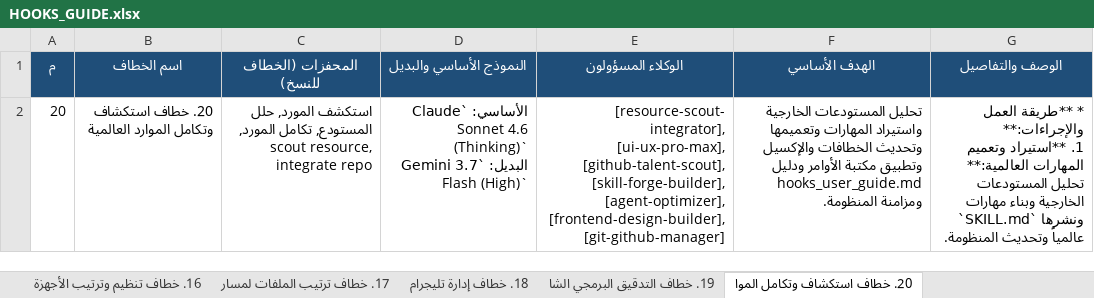
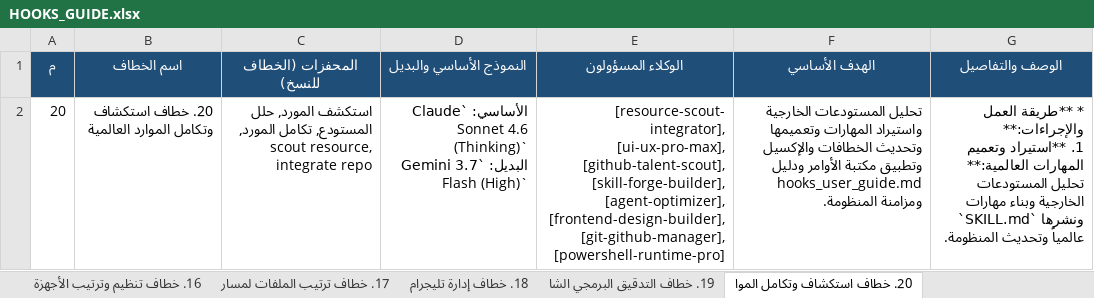
Before and after one commit to ibrahimalkateb965-tech/Claude-Antigravity-Workspace, an Excel workbook: .agents/HOOKS_GUIDE.xlsx, sheet 20. خطاف استكشاف وتكامل الموا, drawn as a sheet; values as stored, in another font and other column widths than the file's, no borders; the diff names each change by its address in the sheet, - before the commit and + after, or states it on an @@ line.

```diff
--- a/.agents/HOOKS_GUIDE.xlsx (sheet 20. خطاف استكشاف وتكامل الموا)
+++ b/.agents/HOOKS_GUIDE.xlsx (sheet 20. خطاف استكشاف وتكامل الموا)
-E2 (الوكلاء المسؤولون): …[agent-optimizer], [frontend-design-builder], [git-github-manager]
+E2 (الوكلاء المسؤولون): …[agent-optimizer], [frontend-design-builder], [git-github-manager], [powershell-runtime-pro]
```
Also changed, not shown: sheet الملخص العام, 6 other files.
